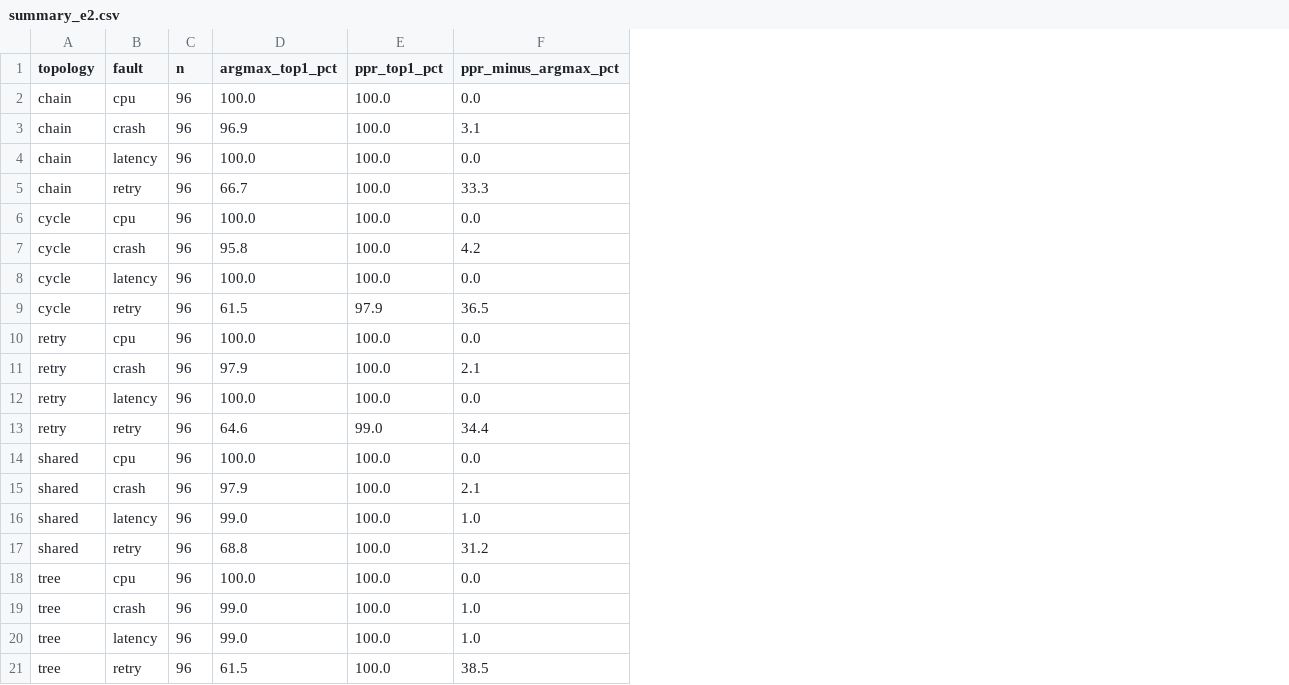
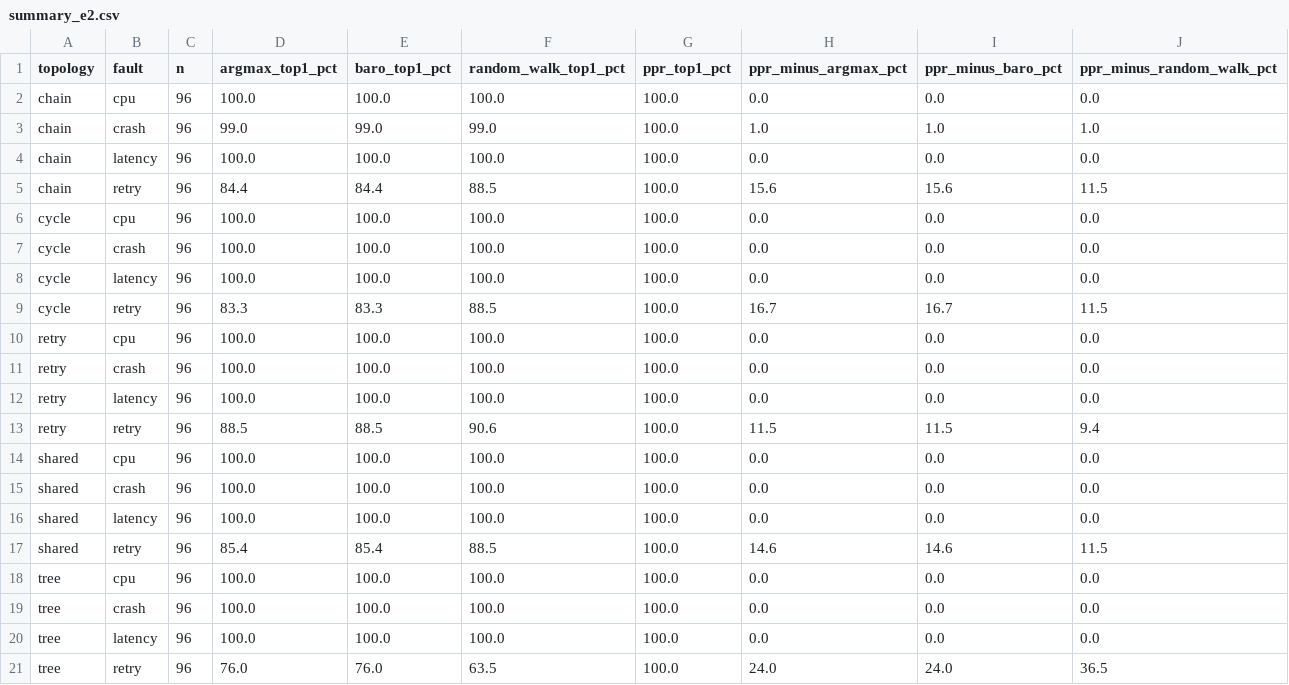
Before and after one commit to kennethogrey/SovLoc-Partition-Aware-Root-Cause-Localization-for-IoT-Cloud-Microservices, a CSV file: results/analysis/summary_e2.csv, drawn as a sheet; addresses are those after the commit; the diff names each change by its address in the sheet, - before the commit and + after, or states it on an @@ line.

```diff
--- a/results/analysis/summary_e2.csv
+++ b/results/analysis/summary_e2.csv
+column E (baro_top1_pct), rows 2-21: 100.0 | 99.0 | 100.0 | 84.4 | 100.0 | 100.0 | 100.0 | 83.3 | 100.0 | 100.0 | 100.0 | 88.5 | 100.0 | 100.0 | 100.0 | 85.4 | 100.0 | 100.0 | 100.0 | 76.0
+column F (random_walk_top1_pct), rows 2-21: 100.0 | 99.0 | 100.0 | 88.5 | 100.0 | 100.0 | 100.0 | 88.5 | 100.0 | 100.0 | 100.0 | 90.6 | 100.0 | 100.0 | 100.0 | 88.5 | 100.0 | 100.0 | 100.0 | 63.5
+column I (ppr_minus_baro_pct), rows 2-21: 0.0 | 1.0 | 0.0 | 15.6 | 0.0 | 0.0 | 0.0 | 16.7 | 0.0 | 0.0 | 0.0 | 11.5 | 0.0 | 0.0 | 0.0 | 14.6 | 0.0 | 0.0 | 0.0 | 24.0
+column J (ppr_minus_random_walk_pct), rows 2-21: 0.0 | 1.0 | 0.0 | 11.5 | 0.0 | 0.0 | 0.0 | 11.5 | 0.0 | 0.0 | 0.0 | 9.4 | 0.0 | 0.0 | 0.0 | 11.5 | 0.0 | 0.0 | 0.0 | 36.5
-D3 (argmax_top1_pct): 96.9
+D3 (argmax_top1_pct): 99.0
-H3 (ppr_minus_argmax_pct): 3.1
+H3 (ppr_minus_argmax_pct): 1.0
-D5 (argmax_top1_pct): 66.7
+D5 (argmax_top1_pct): 84.4
-H5 (ppr_minus_argmax_pct): 33.3
+H5 (ppr_minus_argmax_pct): 15.6
-D7 (argmax_top1_pct): 95.8
+D7 (argmax_top1_pct): 100.0
-H7 (ppr_minus_argmax_pct): 4.2
+H7 (ppr_minus_argmax_pct): 0.0
-D9 (argmax_top1_pct): 61.5
+D9 (argmax_top1_pct): 83.3
-G9 (ppr_top1_pct): 97.9
+G9 (ppr_top1_pct): 100.0
-H9 (ppr_minus_argmax_pct): 36.5
+H9 (ppr_minus_argmax_pct): 16.7
-D11 (argmax_top1_pct): 97.9
+D11 (argmax_top1_pct): 100.0
-H11 (ppr_minus_argmax_pct): 2.1
+H11 (ppr_minus_argmax_pct): 0.0
-D13 (argmax_top1_pct): 64.6
+D13 (argmax_top1_pct): 88.5
-G13 (ppr_top1_pct): 99.0
+G13 (ppr_top1_pct): 100.0
-H13 (ppr_minus_argmax_pct): 34.4
+H13 (ppr_minus_argmax_pct): 11.5
-D15 (argmax_top1_pct): 97.9
+D15 (argmax_top1_pct): 100.0
-H15 (ppr_minus_argmax_pct): 2.1
+H15 (ppr_minus_argmax_pct): 0.0
-D16 (argmax_top1_pct): 99.0
+D16 (argmax_top1_pct): 100.0
-H16 (ppr_minus_argmax_pct): 1.0
+H16 (ppr_minus_argmax_pct): 0.0
-D17 (argmax_top1_pct): 68.8
+D17 (argmax_top1_pct): 85.4
-H17 (ppr_minus_argmax_pct): 31.2
+H17 (ppr_minus_argmax_pct): 14.6
-D19:D20 (argmax_top1_pct): 99.0
+D19:D20 (argmax_top1_pct): 100.0
-H19:H20 (ppr_minus_argmax_pct): 1.0
+H19:H20 (ppr_minus_argmax_pct): 0.0
-D21 (argmax_top1_pct): 61.5
+D21 (argmax_top1_pct): 76.0
-H21 (ppr_minus_argmax_pct): 38.5
+H21 (ppr_minus_argmax_pct): 24.0
```
Also changed, not shown: results/analysis/summary_e4.csv, results/raw_e1.csv, 17 other files.
